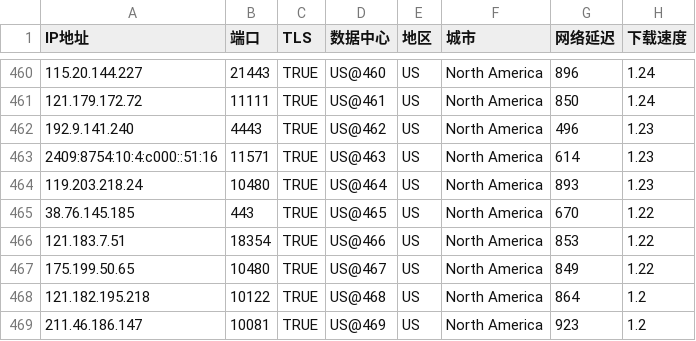
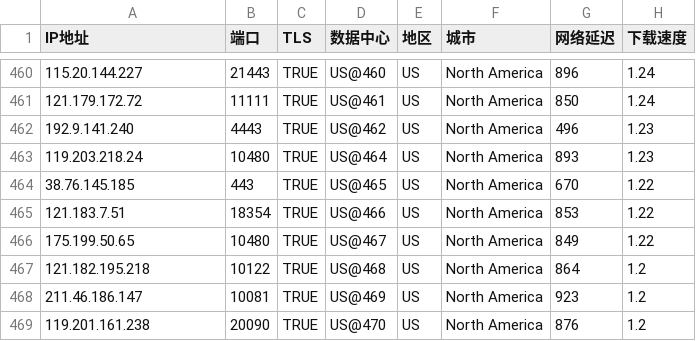
Before and after one commit to marine19811006/marine, a CSV file: na.csv, drawn as a sheet; only a part is shown, gaps mark what is left out; the shorter side is filled out with more unchanged rows.

Commit message:
Update na.csv

```diff
--- a/na.csv
+++ b/na.csv
@@ -462,3 +462,2 @@ IP地址,端口,TLS,数据中心,地区,城市,网络延迟,下载速度
 192.9.141.240,4443,TRUE,US@462,US,North America,496,1.23
-2409:8754:10:4:c000::51:16,11571,TRUE,US@463,US,North America,614,1.23
 119.203.218.24,10480,TRUE,US@464,US,North America,893,1.23
```
